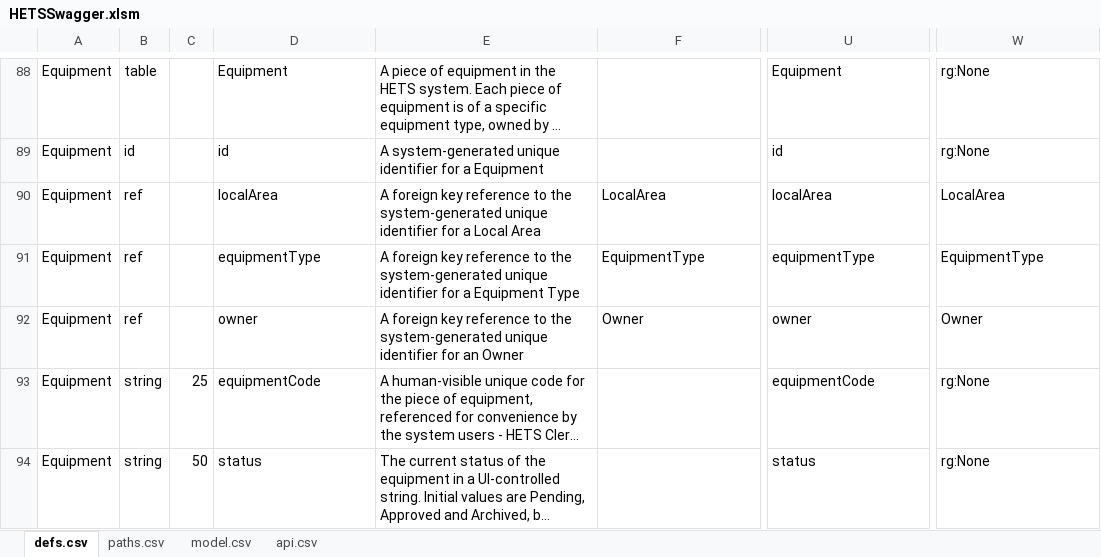
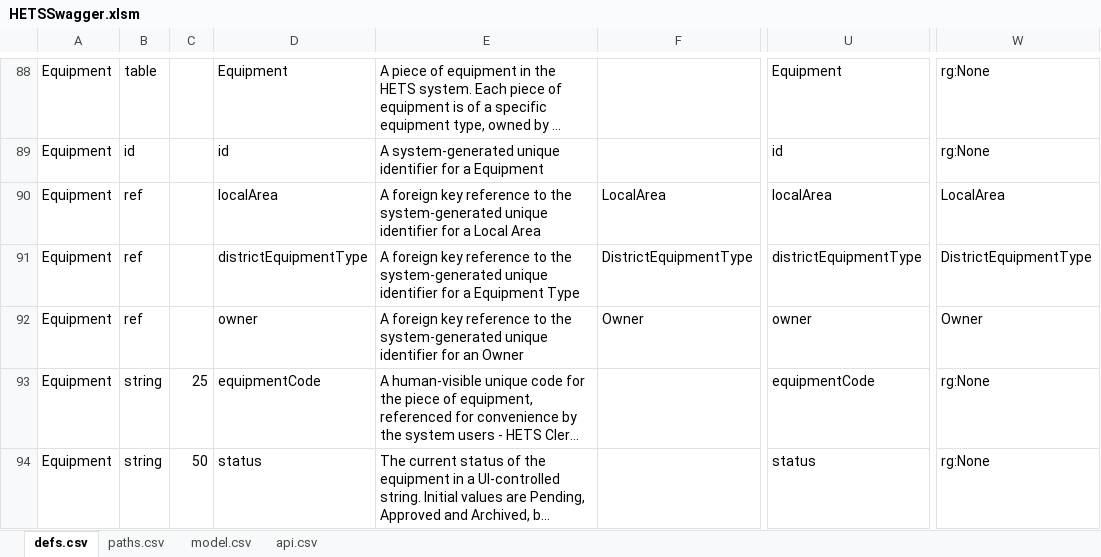
Before and after one commit to bcgov/hets, an Excel workbook: APISpec/in/HETSSwagger.xlsm, sheet defs.csv, drawn as a sheet; only a part is shown, gaps mark what is left out; long unchanged cells end in …; values as stored, in another font and other column widths than the file's, no borders; table styles not drawn; the diff covers the shown part only; the diff names each change by its address in the sheet, - before the commit and + after, or states it on an @@ line.

```diff
--- a/APISpec/in/HETSSwagger.xlsm (sheet defs.csv)
+++ b/APISpec/in/HETSSwagger.xlsm (sheet defs.csv)
-D91: equipmentType
+D91: districtEquipmentType
-F91: EquipmentType
+F91: DistrictEquipmentType
-U91: equipmentType
+U91: districtEquipmentType
-W91: EquipmentType
+W91: DistrictEquipmentType
```
Also changed, not shown: 1 added row, 1 removed row and 38 edited cells elsewhere in this sheet, sheet paths.csv, formulas that keep their value, 5 other files.
